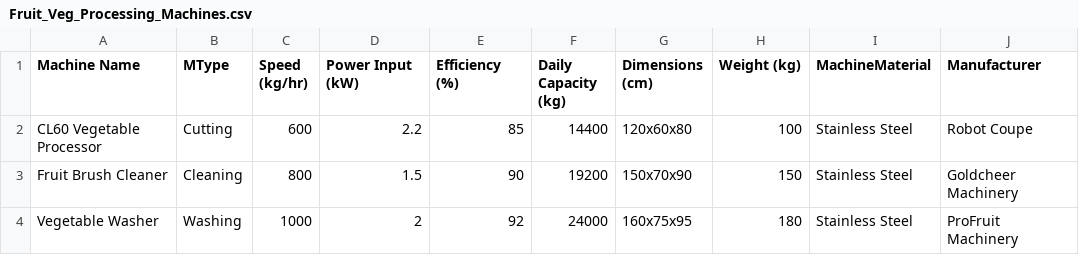
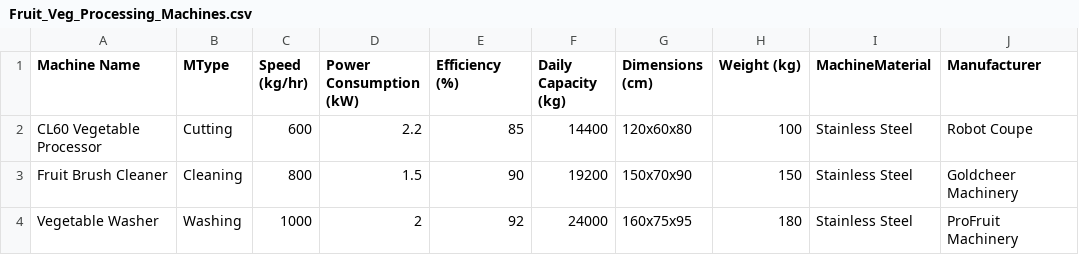
Before and after one commit to rachit404/FINDR_IPD, a CSV file: backend/Datasets/Fruit_Veg_Processing_Machines.csv, drawn as a sheet; only a part is shown; the diff names each change by its address in the sheet, - before the commit and + after, or states it on an @@ line.

```diff
--- a/backend/Datasets/Fruit_Veg_Processing_Machines.csv
+++ b/backend/Datasets/Fruit_Veg_Processing_Machines.csv
-D1: Power Input (kW)
+D1: Power Consumption (kW)
```
Also changed, not shown: backend/Datasets/CoffeeMachineData.csv, backend/Datasets/Ice_Cream_Makers.csv, 6 other files.
